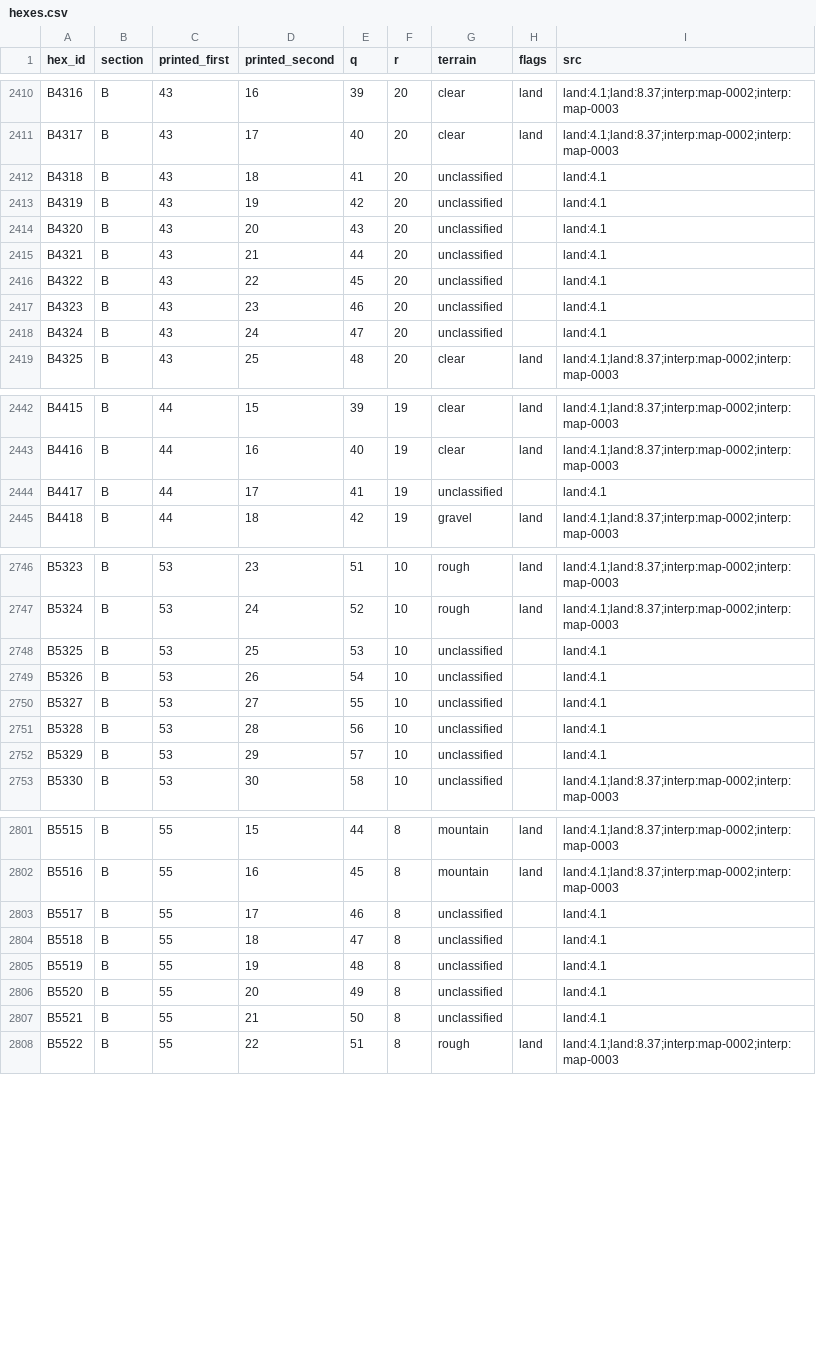
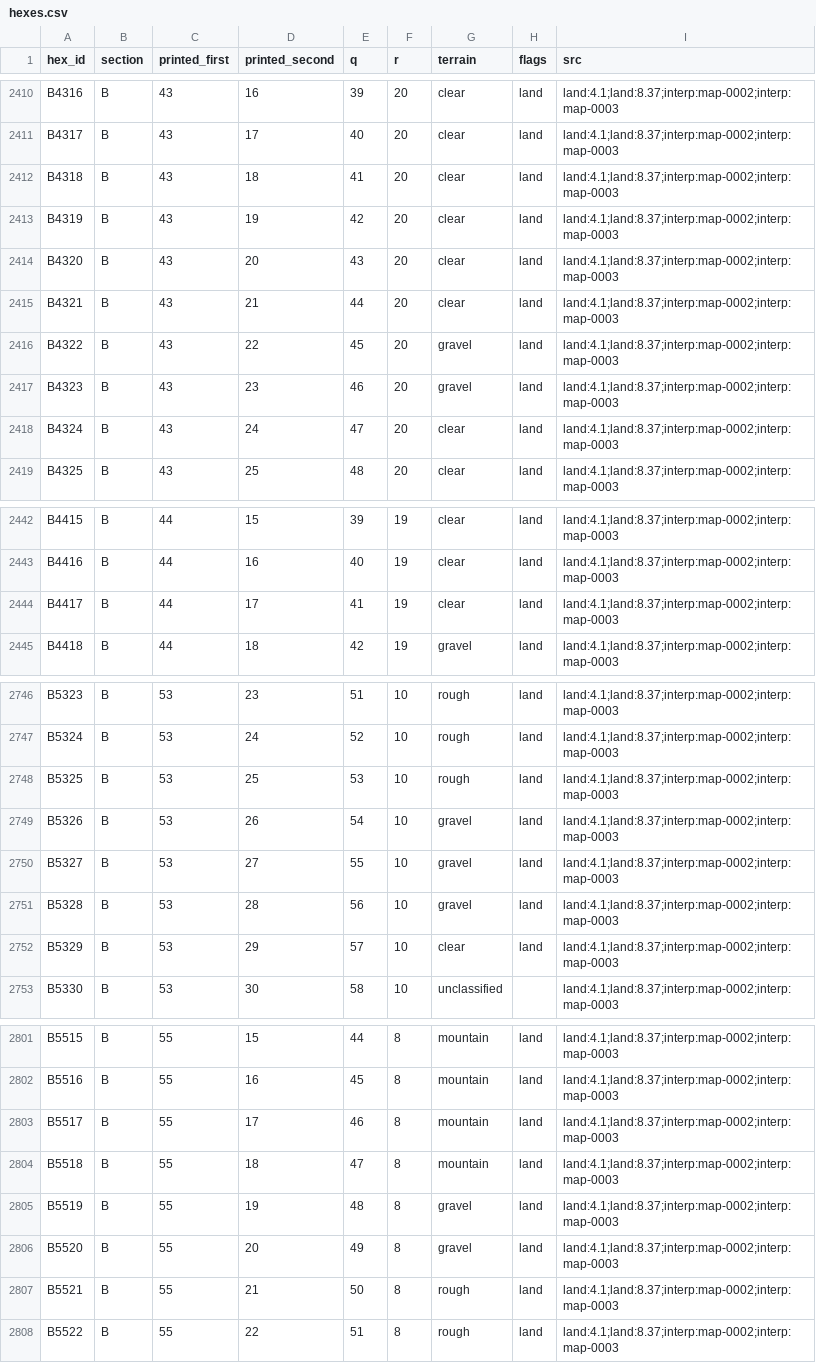
Before and after one commit to Maurdekye/neo-sandtable, a CSV file: data/map/hexes.csv, drawn as a sheet; only a part is shown, gaps mark what is left out; the diff covers the shown part only.

```diff
--- a/data/map/hexes.csv
+++ b/data/map/hexes.csv
@@ -2411,9 +2411,9 @@ B4316,B,43,16,39,20,clear,land,land:4.1;land:8.37;interp:map-0002;interp:map-000
 B4317,B,43,17,40,20,clear,land,land:4.1;land:8.37;interp:map-0002;interp:map-0003
-B4318,B,43,18,41,20,unclassified,,land:4.1
-B4319,B,43,19,42,20,unclassified,,land:4.1
-B4320,B,43,20,43,20,unclassified,,land:4.1
-B4321,B,43,21,44,20,unclassified,,land:4.1
-B4322,B,43,22,45,20,unclassified,,land:4.1
-B4323,B,43,23,46,20,unclassified,,land:4.1
-B4324,B,43,24,47,20,unclassified,,land:4.1
+B4318,B,43,18,41,20,clear,land,land:4.1;land:8.37;interp:map-0002;interp:map-0003
+B4319,B,43,19,42,20,clear,land,land:4.1;land:8.37;interp:map-0002;interp:map-0003
+B4320,B,43,20,43,20,clear,land,land:4.1;land:8.37;interp:map-0002;interp:map-0003
+B4321,B,43,21,44,20,clear,land,land:4.1;land:8.37;interp:map-0002;interp:map-0003
+B4322,B,43,22,45,20,gravel,land,land:4.1;land:8.37;interp:map-0002;interp:map-0003
+B4323,B,43,23,46,20,gravel,land,land:4.1;land:8.37;interp:map-0002;interp:map-0003
+B4324,B,43,24,47,20,clear,land,land:4.1;land:8.37;interp:map-0002;interp:map-0003
 B4325,B,43,25,48,20,clear,land,land:4.1;land:8.37;interp:map-0002;interp:map-0003
@@ -2443,3 +2443,3 @@ B4415,B,44,15,39,19,clear,land,land:4.1;land:8.37;interp:map-0002;interp:map-000
 B4416,B,44,16,40,19,clear,land,land:4.1;land:8.37;interp:map-0002;interp:map-0003
-B4417,B,44,17,41,19,unclassified,,land:4.1
+B4417,B,44,17,41,19,clear,land,land:4.1;land:8.37;interp:map-0002;interp:map-0003
 B4418,B,44,18,42,19,gravel,land,land:4.1;land:8.37;interp:map-0002;interp:map-0003
@@ -2747,7 +2747,7 @@ B5323,B,53,23,51,10,rough,land,land:4.1;land:8.37;interp:map-0002;interp:map-000
 B5324,B,53,24,52,10,rough,land,land:4.1;land:8.37;interp:map-0002;interp:map-0003
-B5325,B,53,25,53,10,unclassified,,land:4.1
-B5326,B,53,26,54,10,unclassified,,land:4.1
-B5327,B,53,27,55,10,unclassified,,land:4.1
-B5328,B,53,28,56,10,unclassified,,land:4.1
-B5329,B,53,29,57,10,unclassified,,land:4.1
+B5325,B,53,25,53,10,rough,land,land:4.1;land:8.37;interp:map-0002;interp:map-0003
+B5326,B,53,26,54,10,gravel,land,land:4.1;land:8.37;interp:map-0002;interp:map-0003
+B5327,B,53,27,55,10,gravel,land,land:4.1;land:8.37;interp:map-0002;interp:map-0003
+B5328,B,53,28,56,10,gravel,land,land:4.1;land:8.37;interp:map-0002;interp:map-0003
+B5329,B,53,29,57,10,clear,land,land:4.1;land:8.37;interp:map-0002;interp:map-0003
 B5330,B,53,30,58,10,unclassified,,land:4.1;land:8.37;interp:map-0002;interp:map-0003
@@ -2802,7 +2802,7 @@ B5515,B,55,15,44,8,mountain,land,land:4.1;land:8.37;interp:map-0002;interp:map-0
 B5516,B,55,16,45,8,mountain,land,land:4.1;land:8.37;interp:map-0002;interp:map-0003
-B5517,B,55,17,46,8,unclassified,,land:4.1
-B5518,B,55,18,47,8,unclassified,,land:4.1
-B5519,B,55,19,48,8,unclassified,,land:4.1
-B5520,B,55,20,49,8,unclassified,,land:4.1
-B5521,B,55,21,50,8,unclassified,,land:4.1
+B5517,B,55,17,46,8,mountain,land,land:4.1;land:8.37;interp:map-0002;interp:map-0003
+B5518,B,55,18,47,8,mountain,land,land:4.1;land:8.37;interp:map-0002;interp:map-0003
+B5519,B,55,19,48,8,gravel,land,land:4.1;land:8.37;interp:map-0002;interp:map-0003
+B5520,B,55,20,49,8,gravel,land,land:4.1;land:8.37;interp:map-0002;interp:map-0003
+B5521,B,55,21,50,8,rough,land,land:4.1;land:8.37;interp:map-0002;interp:map-0003
 B5522,B,55,22,51,8,rough,land,land:4.1;land:8.37;interp:map-0002;interp:map-0003
```
Also changed, not shown: 136 edited cells elsewhere in this file, 5 other files.
